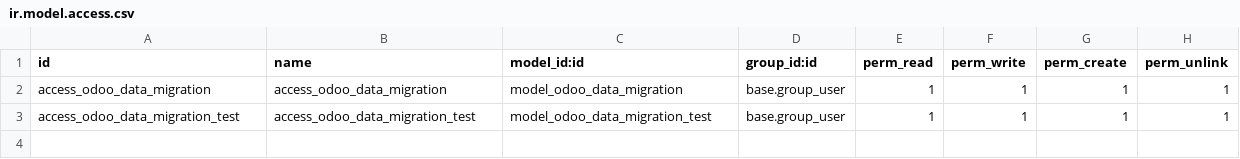
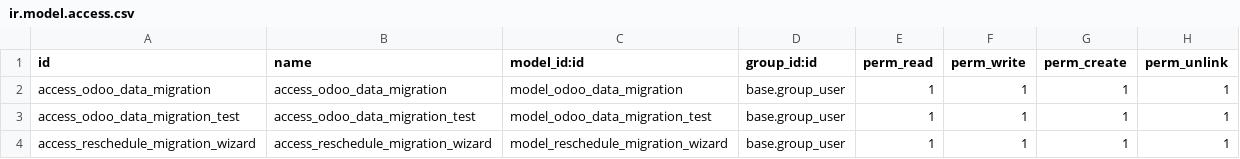
Before and after one commit to rlmyandaa/odoo_data_migration_tools, a CSV file: security/ir.model.access.csv, drawn as a sheet.

```diff
--- a/security/ir.model.access.csv
+++ b/security/ir.model.access.csv
@@ -3 +3,2 @@ access_odoo_data_migration,access_odoo_data_migration,model_odoo_data_migration,
 access_odoo_data_migration_test,access_odoo_data_migration_test,model_odoo_data_migration_test,base.group_user,1,1,1,1
+access_reschedule_migration_wizard,access_reschedule_migration_wizard,model_reschedule_migration_wizard,base.group_user,1,1,1,1
```
Also changed, not shown: 7 other files.
